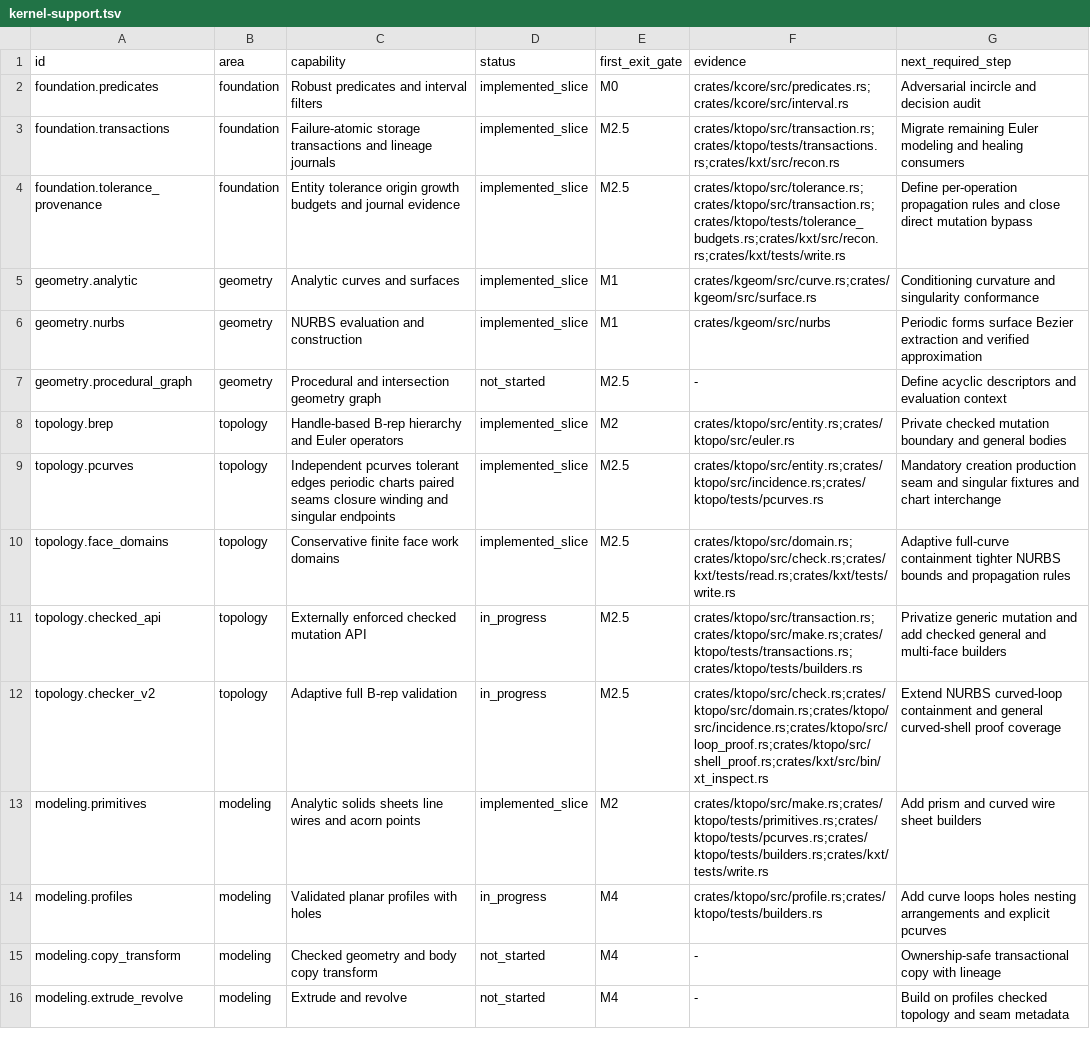
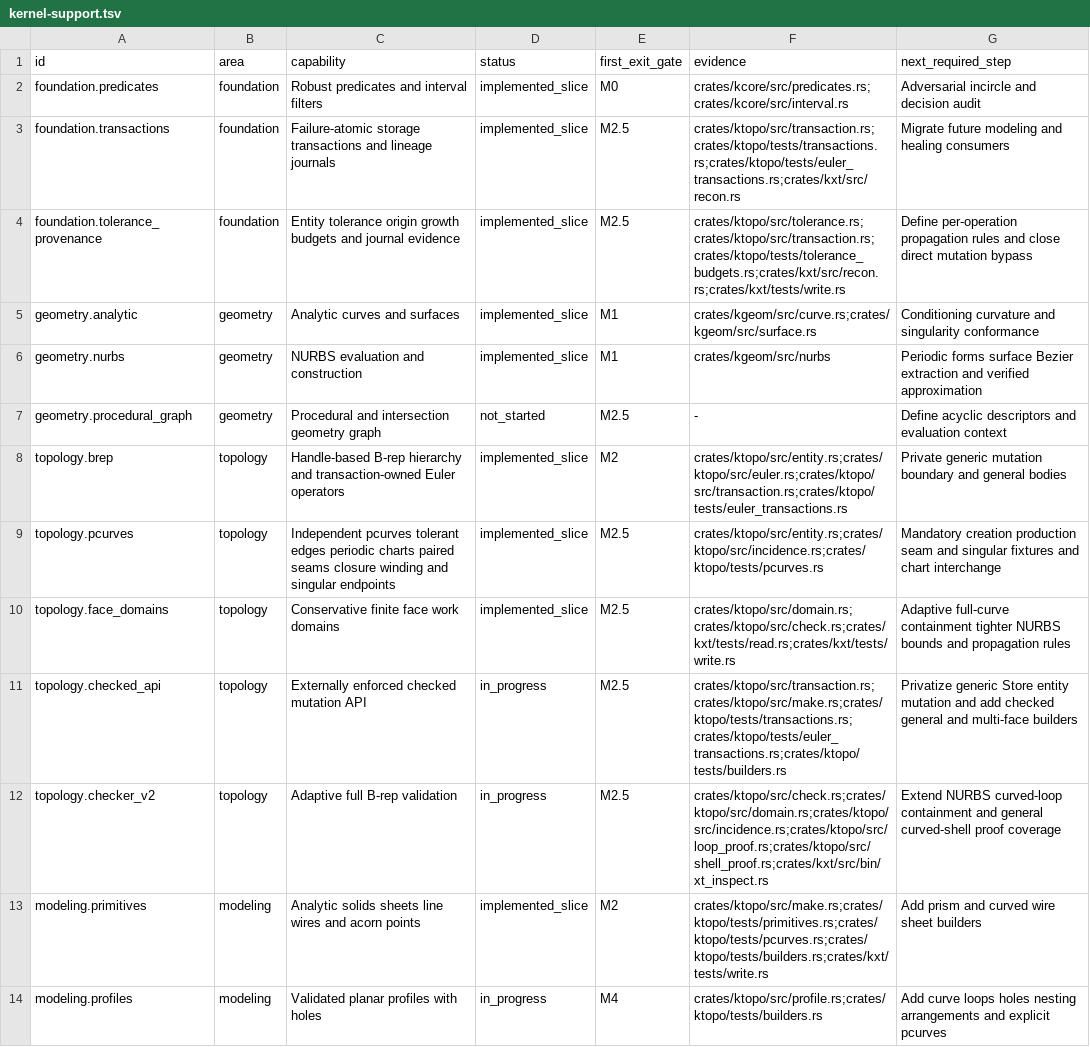
Before and after one commit to josephbajor/geocore, a TSV file: docs/kernel-support.tsv, drawn as a sheet; only a part is shown; the shorter side is filled out with more unchanged rows.

Commit message:
Route Euler edits through checked transactions

```diff
--- a/docs/kernel-support.tsv
+++ b/docs/kernel-support.tsv
@@ -2,3 +2,3 @@ id	area	capability	status	first_exit_gate	evidence	next_required_step
 foundation.predicates	foundation	Robust predicates and interval filters	implemented_slice	M0	crates/kcore/src/predicates.rs;crates/kcore/src/interval.rs	Adversarial incircle and decision audit
-foundation.transactions	foundation	Failure-atomic storage transactions and lineage journals	implemented_slice	M2.5	crates/ktopo/src/transaction.rs;crates/ktopo/tests/transactions.rs;crates/kxt/src/recon.rs	Migrate remaining Euler modeling and healing consumers
+foundation.transactions	foundation	Failure-atomic storage transactions and lineage journals	implemented_slice	M2.5	crates/ktopo/src/transaction.rs;crates/ktopo/tests/transactions.rs;crates/ktopo/tests/euler_transactions.rs;crates/kxt/src/recon.rs	Migrate future modeling and healing consumers
 foundation.tolerance_provenance	foundation	Entity tolerance origin growth budgets and journal evidence	implemented_slice	M2.5	crates/ktopo/src/tolerance.rs;crates/ktopo/src/transaction.rs;crates/ktopo/tests/tolerance_budgets.rs;crates/kxt/src/recon.rs;crates/kxt/tests/write.rs	Define per-operation propagation rules and close direct mutation bypass
@@ -7,6 +7,6 @@ geometry.nurbs	geometry	NURBS evaluation and construction	implemented_slice	M1	c
 geometry.procedural_graph	geometry	Procedural and intersection geometry graph	not_started	M2.5	-	Define acyclic descriptors and evaluation context
-topology.brep	topology	Handle-based B-rep hierarchy and Euler operators	implemented_slice	M2	crates/ktopo/src/entity.rs;crates/ktopo/src/euler.rs	Private checked mutation boundary and general bodies
+topology.brep	topology	Handle-based B-rep hierarchy and transaction-owned Euler operators	implemented_slice	M2	crates/ktopo/src/entity.rs;crates/ktopo/src/euler.rs;crates/ktopo/src/transaction.rs;crates/ktopo/tests/euler_transactions.rs	Private generic mutation boundary and general bodies
 topology.pcurves	topology	Independent pcurves tolerant edges periodic charts paired seams closure winding and singular endpoints	implemented_slice	M2.5	crates/ktopo/src/entity.rs;crates/ktopo/src/incidence.rs;crates/ktopo/tests/pcurves.rs	Mandatory creation production seam and singular fixtures and chart interchange
 topology.face_domains	topology	Conservative finite face work domains	implemented_slice	M2.5	crates/ktopo/src/domain.rs;crates/ktopo/src/check.rs;crates/kxt/tests/read.rs;crates/kxt/tests/write.rs	Adaptive full-curve containment tighter NURBS bounds and propagation rules
-topology.checked_api	topology	Externally enforced checked mutation API	in_progress	M2.5	crates/ktopo/src/transaction.rs;crates/ktopo/src/make.rs;crates/ktopo/tests/transactions.rs;crates/ktopo/tests/builders.rs	Privatize generic mutation and add checked general and multi-face builders
+topology.checked_api	topology	Externally enforced checked mutation API	in_progress	M2.5	crates/ktopo/src/transaction.rs;crates/ktopo/src/make.rs;crates/ktopo/tests/transactions.rs;crates/ktopo/tests/euler_transactions.rs;crates/ktopo/tests/builders.rs	Privatize generic Store entity mutation and add checked general and multi-face builders
 topology.checker_v2	topology	Adaptive full B-rep validation	in_progress	M2.5	crates/ktopo/src/check.rs;crates/ktopo/src/domain.rs;crates/ktopo/src/incidence.rs;crates/ktopo/src/loop_proof.rs;crates/ktopo/src/shell_proof.rs;crates/kxt/src/bin/xt_inspect.rs	Extend NURBS curved-loop containment and general curved-shell proof coverage
```
Also changed, not shown: 8 other files.
